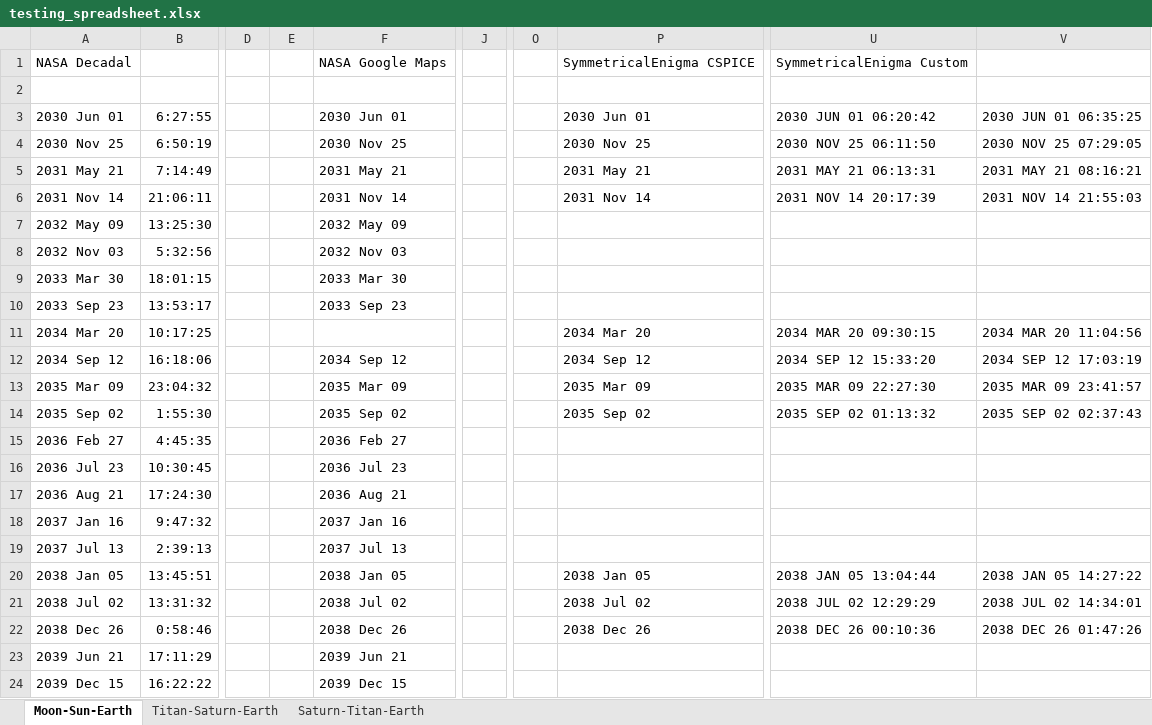
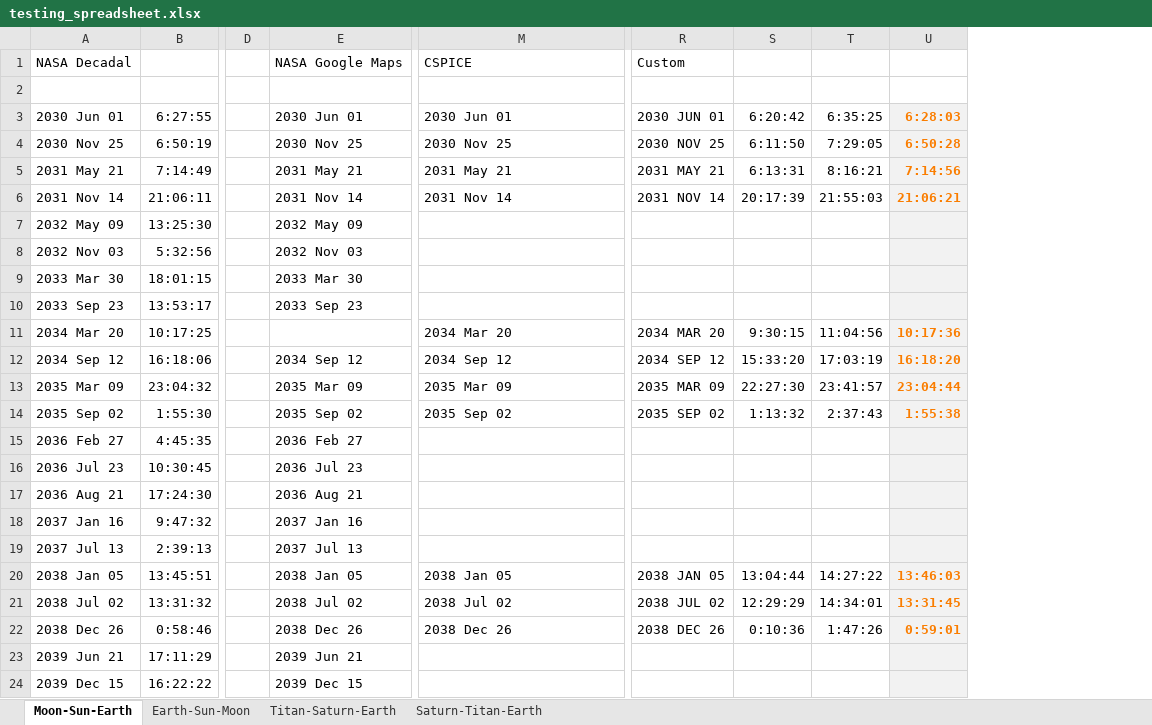
Before and after one commit to conorwes/symmetrical-enigma, an Excel workbook: testing/testing_spreadsheet.xlsx, sheet Moon-Sun-Earth, drawn as a sheet; only a part is shown, gaps mark what is left out; values as stored, in another font and other column widths than the file's, no borders; charts and pictures not drawn; removed rows and columns are numbered as before the commit, all else as after; the diff names each change by its address in the sheet, - before the commit and + after, or states it on an @@ line.

```diff
--- a/testing/testing_spreadsheet.xlsx (sheet Moon-Sun-Earth)
+++ b/testing/testing_spreadsheet.xlsx (sheet Moon-Sun-Earth)
+sheet tab: Earth-Sun-Moon
-column E, empty
-column J, empty
-column O, empty
-column U, rows 1-22: SymmetricalEnigma Custom |  | 2030 JUN 01 06:20:42 | 2030 NOV 25 06:11:50 | 2031 MAY 21 06:13:31 | 2031 NOV 14 20:17:39 |  |  |  |  | 2034 MAR 20 09:30:15 | 2034 SEP 12 15:33:20 | 2035 MAR 09 22:27:30 | 2035 SEP 02 01:13:32 |  |  |  |  |  | 2038 JAN 05 13:04:44 | 2038 JUL 02 12:29:29 | 2038 DEC 26 00:10:36
-column V, rows 3-22: 2030 JUN 01 06:35:25 | 2030 NOV 25 07:29:05 | 2031 MAY 21 08:16:21 | 2031 NOV 14 21:55:03 |  |  |  |  | 2034 MAR 20 11:04:56 | 2034 SEP 12 17:03:19 | 2035 MAR 09 23:41:57 | 2035 SEP 02 02:37:43 |  |  |  |  |  | 2038 JAN 05 14:27:22 | 2038 JUL 02 14:34:01 | 2038 DEC 26 01:47:26
+column R, rows 1-22: Custom |  | 2030 JUN 01 | 2030 NOV 25 | 2031 MAY 21 | 2031 NOV 14 |  |  |  |  | 2034 MAR 20 | 2034 SEP 12 | 2035 MAR 09 | 2035 SEP 02 |  |  |  |  |  | 2038 JAN 05 | 2038 JUL 02 | 2038 DEC 26
+column S, rows 3-22: 6:20:42 | 6:11:50 | 6:13:31 | 20:17:39 |  |  |  |  | 9:30:15 | 15:33:20 | 22:27:30 | 1:13:32 |  |  |  |  |  | 13:04:44 | 12:29:29 | 0:10:36
+column T, rows 3-22: 6:35:25 | 7:29:05 | 8:16:21 | 21:55:03 |  |  |  |  | 11:04:56 | 17:03:19 | 23:41:57 | 2:37:43 |  |  |  |  |  | 14:27:22 | 14:34:01 | 1:47:26
+column U, rows 3-22: 6:28:03 | 6:50:28 | 7:14:56 | 21:06:21 |  |  |  |  | 10:17:36 | 16:18:20 | 23:04:44 | 1:55:38 |  |  |  |  |  | 13:46:03 | 13:31:45 | 0:59:01
-M1: SymmetricalEnigma CSPICE
+M1: CSPICE
```
Also changed, not shown: sheet Titan-Saturn-Earth, sheet Saturn-Titan-Earth, formulas that keep their value, charts or pictures, 2 other files.
